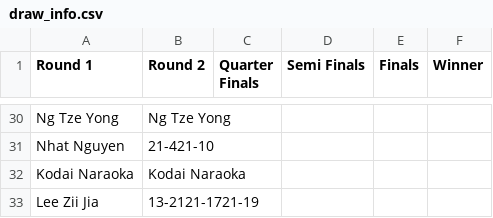
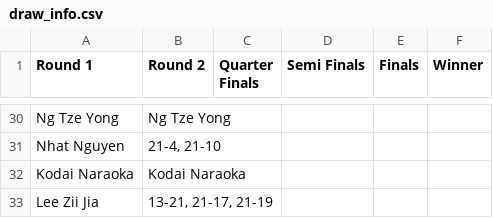
Before and after one commit to raunak8016/BadmintonBets, a CSV file: Data_Handling/tournament_data/training/PETRONAS Malaysia Open 2023/draw_info.csv, drawn as a sheet; only a part is shown, gaps mark what is left out; the diff covers the shown part only; the diff names each change by its address in the sheet, - before the commit and + after, or states it on an @@ line.

```diff
--- a/Data_Handling/tournament_data/training/PETRONAS Malaysia Open 2023/draw_info.csv
+++ b/Data_Handling/tournament_data/training/PETRONAS Malaysia Open 2023/draw_info.csv
-B31 (Round 2): 21-421-10
+B31 (Round 2): 21-4, 21-10
-B33 (Round 2): 13-2121-1721-19
+B33 (Round 2): 13-21, 21-17, 21-19
```
Also changed, not shown: 28 edited cells elsewhere in this file, Data_Handling/match_data_train.csv, Data_Handling/tournament_data/tournaments_list_training.csv, 37 other files.
